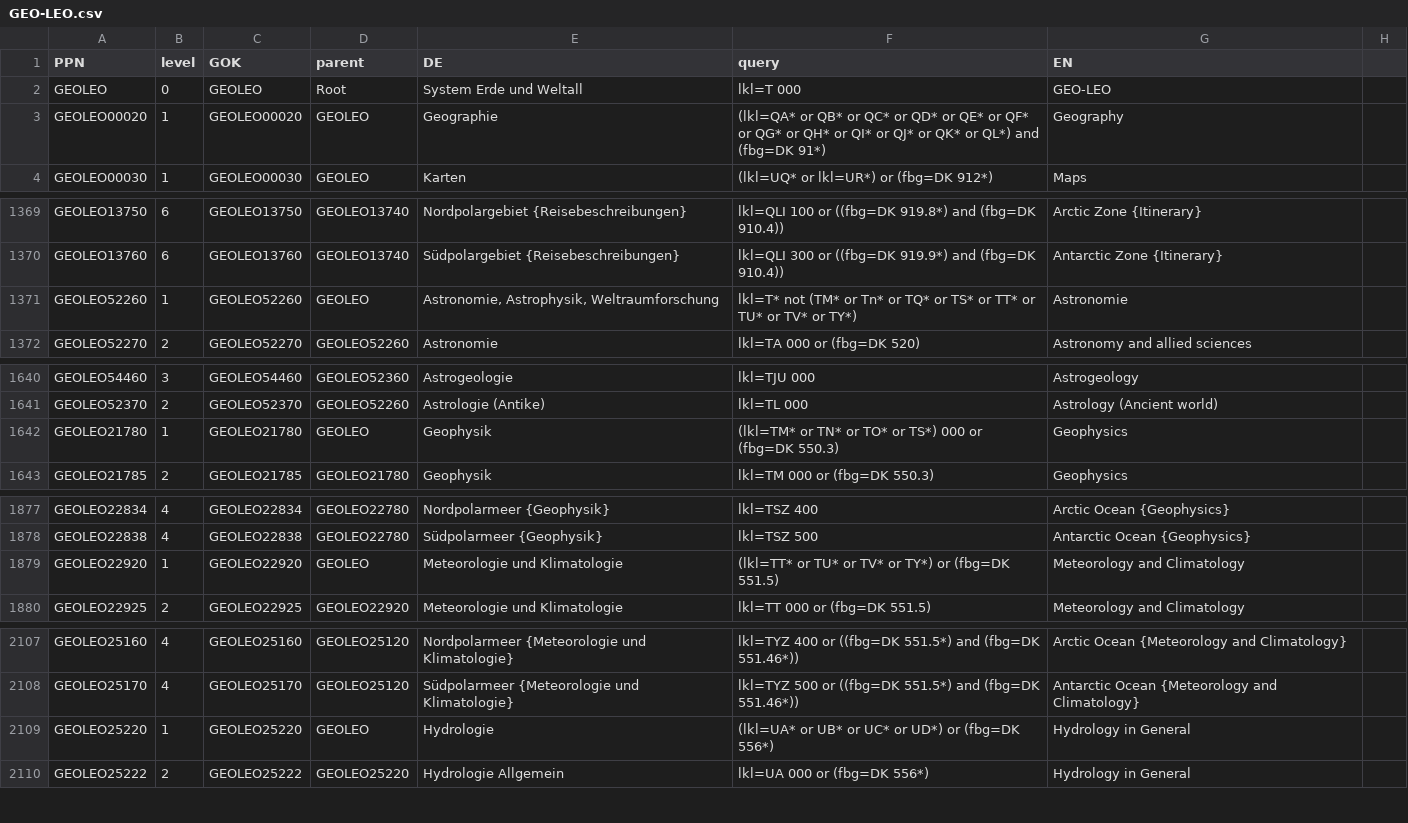
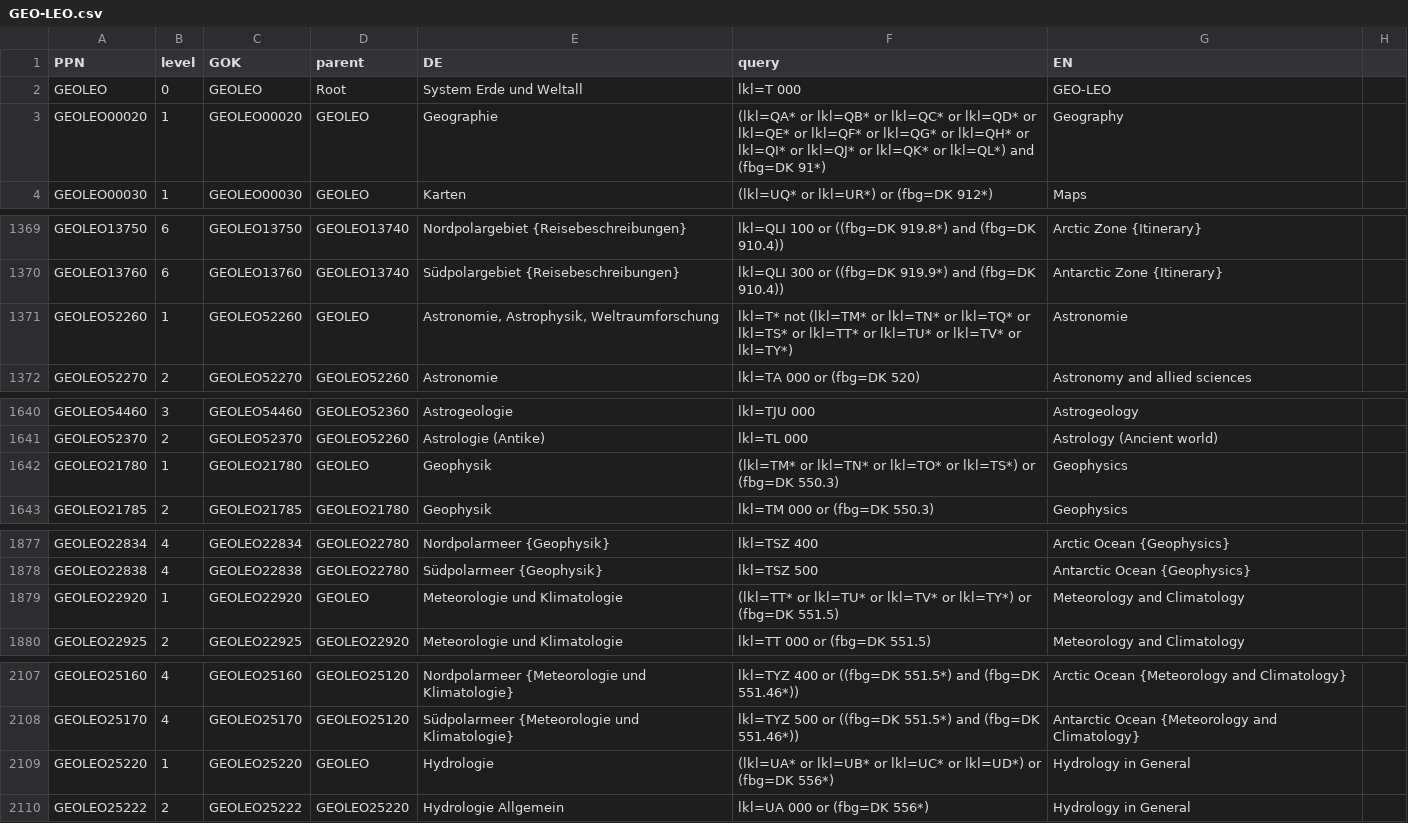
Before and after one commit to subugoe/vlibs-typo3, a CSV file: fileadmin/gok/csv/GEO-LEO.csv, drawn as a sheet; only a part is shown, gaps mark what is left out; the diff covers the shown part only.

Commit message:
GEO-LEO.csv: insert obviously missing lkl= search keys

```diff
--- a/fileadmin/gok/csv/GEO-LEO.csv
+++ b/fileadmin/gok/csv/GEO-LEO.csv
@@ -2,3 +2,3 @@ PPN;level;GOK;parent;DE;query;EN;
 GEOLEO;0;GEOLEO;Root;System Erde und Weltall;lkl=T 000;GEO-LEO;
-GEOLEO00020;1;GEOLEO00020;GEOLEO;Geographie;(lkl=QA* or QB* or QC* or QD* or QE* or QF* or QG* or QH* or QI* or QJ* or QK* or QL*) and (fbg=DK 91*);Geography;
+GEOLEO00020;1;GEOLEO00020;GEOLEO;Geographie;(lkl=QA* or lkl=QB* or lkl=QC* or lkl=QD* or lkl=QE* or lkl=QF* or lkl=QG* or lkl=QH* or lkl=QI* or lkl=QJ* or lkl=QK* or lkl=QL*) and (fbg=DK 91*);Geography;
 GEOLEO00030;1;GEOLEO00030;GEOLEO;Karten;(lkl=UQ* or lkl=UR*) or (fbg=DK 912*);Maps;
@@ -1370,3 +1370,3 @@ GEOLEO13750;6;GEOLEO13750;GEOLEO13740;Nordpolargebiet {Reisebeschreibungen};lkl=
 GEOLEO13760;6;GEOLEO13760;GEOLEO13740;Südpolargebiet {Reisebeschreibungen};lkl=QLI 300 or ((fbg=DK 919.9*) and (fbg=DK 910.4));Antarctic Zone {Itinerary};
-GEOLEO52260;1;GEOLEO52260;GEOLEO;Astronomie, Astrophysik, Weltraumforschung;lkl=T* not (TM* or Tn* or TQ* or TS* or TT* or TU* or TV* or TY*);Astronomie;
+GEOLEO52260;1;GEOLEO52260;GEOLEO;Astronomie, Astrophysik, Weltraumforschung;lkl=T* not (lkl=TM* or lkl=TN* or lkl=TQ* or lkl=TS* or lkl=TT* or lkl=TU* or lkl=TV* or lkl=TY*);Astronomie;
 GEOLEO52270;2;GEOLEO52270;GEOLEO52260;Astronomie;lkl=TA 000 or (fbg=DK 520);Astronomy and allied sciences;
@@ -1641,3 +1641,3 @@ GEOLEO54460;3;GEOLEO54460;GEOLEO52360;Astrogeologie;lkl=TJU 000;Astrogeology;
 GEOLEO52370;2;GEOLEO52370;GEOLEO52260;Astrologie (Antike);lkl=TL 000;Astrology (Ancient world);
-GEOLEO21780;1;GEOLEO21780;GEOLEO;Geophysik;(lkl=TM* or TN* or TO* or TS*)  000 or (fbg=DK 550.3);Geophysics;
+GEOLEO21780;1;GEOLEO21780;GEOLEO;Geophysik;(lkl=TM* or lkl=TN* or lkl=TO* or lkl=TS*) or (fbg=DK 550.3);Geophysics;
 GEOLEO21785;2;GEOLEO21785;GEOLEO21780;Geophysik ;lkl=TM 000 or (fbg=DK 550.3);Geophysics;
@@ -1878,3 +1878,3 @@ GEOLEO22834;4;GEOLEO22834;GEOLEO22780;Nordpolarmeer {Geophysik}  ;lkl=TSZ 400;Ar
 GEOLEO22838;4;GEOLEO22838;GEOLEO22780;Südpolarmeer {Geophysik}  ;lkl=TSZ 500;Antarctic Ocean {Geophysics};
-GEOLEO22920;1;GEOLEO22920;GEOLEO;Meteorologie und Klimatologie;(lkl=TT* or TU* or TV* or TY*) or (fbg=DK 551.5);Meteorology and Climatology;
+GEOLEO22920;1;GEOLEO22920;GEOLEO;Meteorologie und Klimatologie;(lkl=TT* or lkl=TU* or lkl=TV* or lkl=TY*) or (fbg=DK 551.5);Meteorology and Climatology;
 GEOLEO22925;2;GEOLEO22925;GEOLEO22920;Meteorologie und Klimatologie;lkl=TT 000 or (fbg=DK 551.5);Meteorology and Climatology;
@@ -2108,3 +2108,3 @@ GEOLEO25160;4;GEOLEO25160;GEOLEO25120;Nordpolarmeer {Meteorologie und Klimatolog
 GEOLEO25170;4;GEOLEO25170;GEOLEO25120;Südpolarmeer {Meteorologie und Klimatologie};lkl=TYZ 500 or ((fbg=DK 551.5*) and (fbg=DK 551.46*));Antarctic Ocean {Meteorology and Climatology};
-GEOLEO25220;1;GEOLEO25220;GEOLEO;Hydrologie ;(lkl=UA* or UB* or  UC* or UD*) or (fbg=DK 556*);Hydrology in General;
+GEOLEO25220;1;GEOLEO25220;GEOLEO;Hydrologie ;(lkl=UA* or lkl=UB* or lkl=UC* or lkl=UD*) or (fbg=DK 556*);Hydrology in General;
 GEOLEO25222;2;GEOLEO25222;GEOLEO25220;Hydrologie Allgemein;lkl=UA 000 or (fbg=DK 556*);Hydrology in General;
```
Also changed, not shown: 2 edited cells elsewhere in this file.
